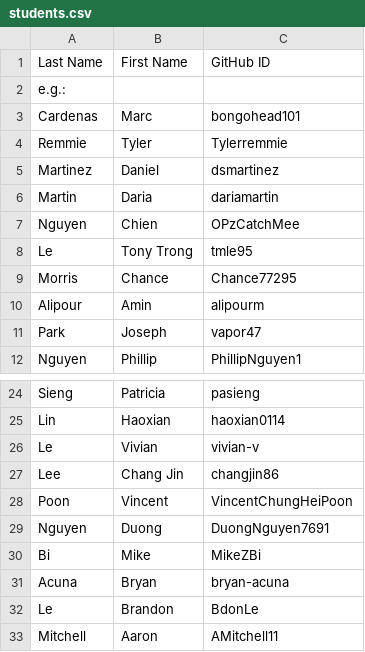
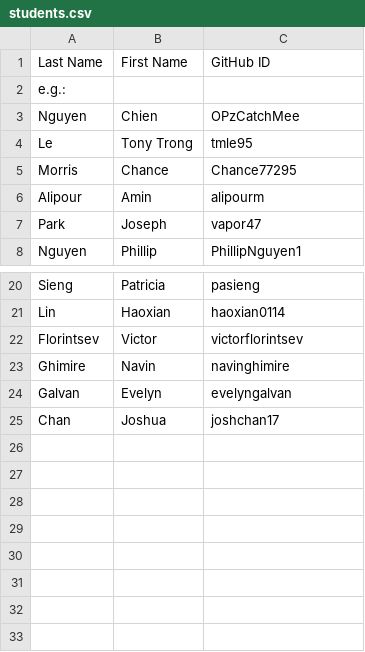
Before and after one commit to alipourm/teaching-fall2018, a CSV file: software-design/students.csv, drawn as a sheet; only a part is shown, gaps mark what is left out; removed rows and columns are numbered as before the commit, all else as after; the diff names each change by its address in the sheet, - before the commit and + after, or states it on an @@ line.

```diff
--- a/software-design/students.csv
+++ b/software-design/students.csv
-row 3: Cardenas | Marc | bongohead101
-row 4: Remmie | Tyler | Tylerremmie
-row 5: Martinez | Daniel | dsmartinez
-row 6: Martin | Daria | dariamartin
-row 26: Le | Vivian | vivian-v
-row 27: Lee | Chang Jin | changjin86
-row 28: Poon | Vincent | VincentChungHeiPoon
-row 29: Nguyen | Duong | DuongNguyen7691
-row 30: Bi | Mike | MikeZBi
-row 31: Acuna | Bryan | bryan-acuna
-row 32: Le | Brandon | BdonLe
-row 33: Mitchell | Aaron | AMitchell11
+row 22: Florintsev | Victor | victorflorintsev
+row 23: Ghimire | Navin | navinghimire
+row 24: Galvan | Evelyn | evelyngalvan
+row 25: Chan | Joshua | joshchan17
```
Also changed, not shown: software-design/repos.csv, software-design/teams.csv.
